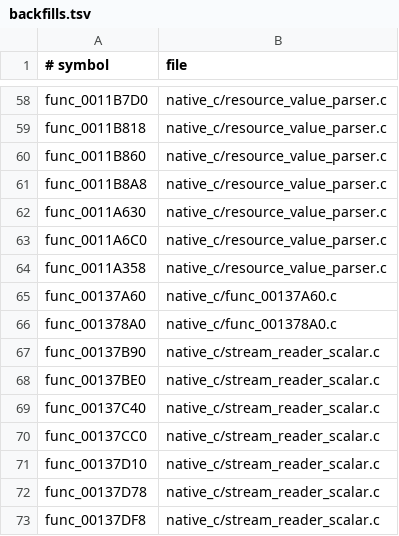
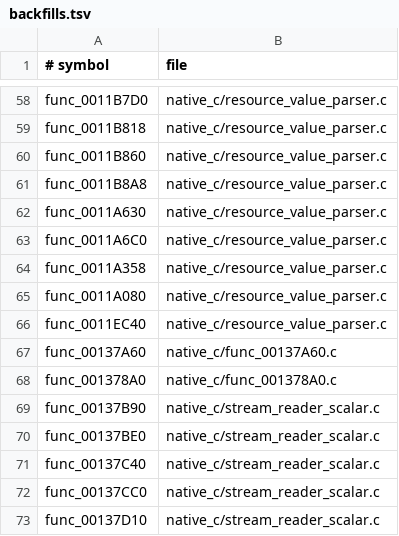
Before and after one commit to OpenThievius/OpenThievius, a TSV file: port/game/sly1-us/hand/backfills.tsv, drawn as a sheet; only a part is shown, gaps mark what is left out; the shorter side is filled out with more unchanged rows.

Commit message:
feat(port): enumerate Sly resource object IDs
Add the port-only resource descriptor loop and generic value conversion used by the loader's resource table. Keep these functions separate from matched decompilation C.

Verification: cmake --build build/port --target port_native -j4; python3 tests/check_repository.py; bounded native launch trace. Resource cursor advances through the next descriptor ID, but a missing descriptor reader still leaves startup incomplete.

```diff
--- a/port/game/sly1-us/hand/backfills.tsv
+++ b/port/game/sly1-us/hand/backfills.tsv
@@ -64,2 +64,4 @@ func_0011A6C0	native_c/resource_value_parser.c
 func_0011A358	native_c/resource_value_parser.c
+func_0011A080	native_c/resource_value_parser.c
+func_0011EC40	native_c/resource_value_parser.c
 func_00137A60	native_c/func_00137A60.c
```
Also changed, not shown: 1 other file.
